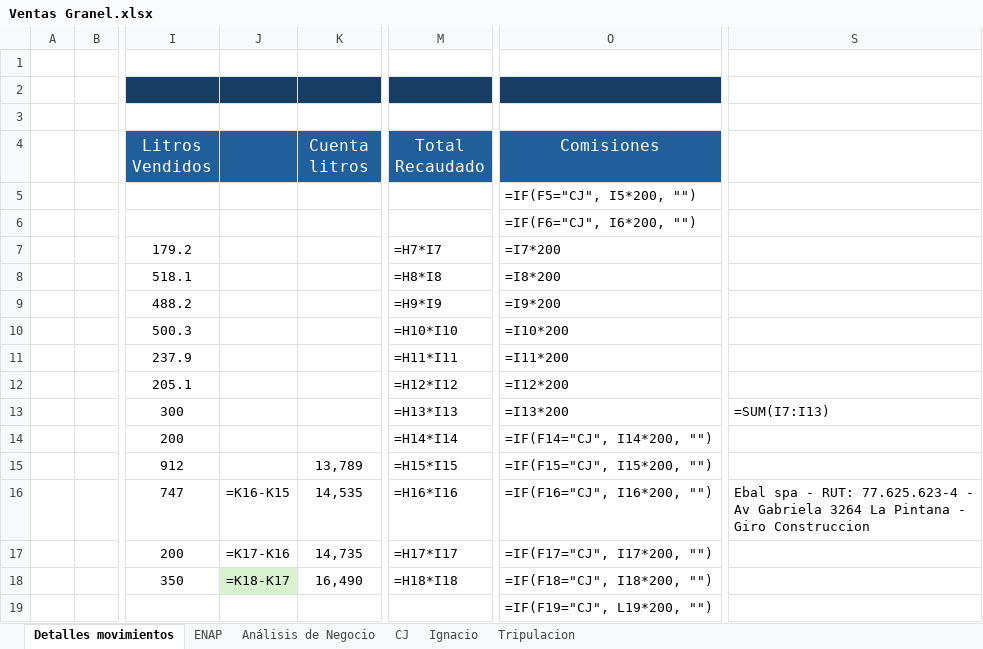
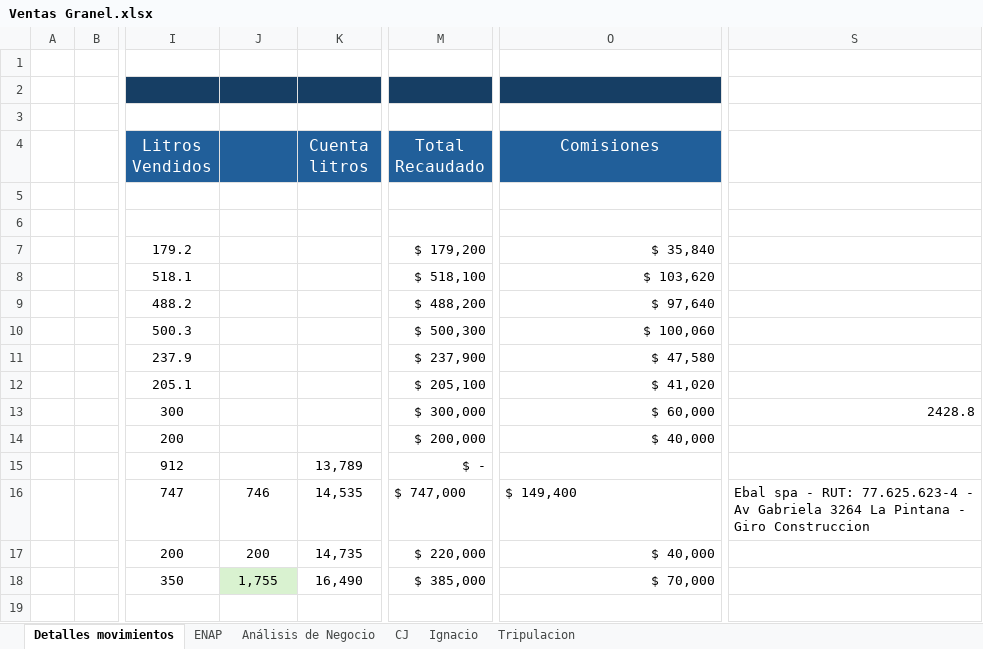
Before and after one commit to hromanmiranda-commits/granel-movimientos, an Excel workbook: Ventas Granel.xlsx, sheet Detalles movimientos, drawn as a sheet; only a part is shown, gaps mark what is left out; values as stored, in another font and other column widths than the file's, no borders; formulas without a stored value are shown as written; the diff covers the shown part only; the diff names each change by its address in the sheet, - before the commit and + after, or states it on an @@ line.

Commit message:
Actualización de datos Granel Movimientos 2026-08-24 22:01

```diff
--- a/Ventas Granel.xlsx (sheet Detalles movimientos)
+++ b/Ventas Granel.xlsx (sheet Detalles movimientos)
-O5 (Comisiones): =IF(F5="CJ", I5*200, "")
+O5 (Comisiones): (empty)
-O6 (Comisiones): =IF(F6="CJ", I6*200, "")
+O6 (Comisiones): (empty)
-M7 (Total Recaudado): =H7*I7
+M7 (Total Recaudado): $ 179,200
-O7 (Comisiones): =I7*200
+O7 (Comisiones): $ 35,840
-M8 (Total Recaudado): =H8*I8
+M8 (Total Recaudado): $ 518,100
-O8 (Comisiones): =I8*200
+O8 (Comisiones): $ 103,620
-M9 (Total Recaudado): =H9*I9
+M9 (Total Recaudado): $ 488,200
-O9 (Comisiones): =I9*200
+O9 (Comisiones): $ 97,640
-M10 (Total Recaudado): =H10*I10
+M10 (Total Recaudado): $ 500,300
-O10 (Comisiones): =I10*200
+O10 (Comisiones): $ 100,060
-M11 (Total Recaudado): =H11*I11
+M11 (Total Recaudado): $ 237,900
-O11 (Comisiones): =I11*200
+O11 (Comisiones): $ 47,580
-M12 (Total Recaudado): =H12*I12
+M12 (Total Recaudado): $ 205,100
-O12 (Comisiones): =I12*200
+O12 (Comisiones): $ 41,020
-M13 (Total Recaudado): =H13*I13
+M13 (Total Recaudado): $ 300,000
-O13 (Comisiones): =I13*200
+O13 (Comisiones): $ 60,000
-S13: =SUM(I7:I13)
+S13: 2428.8
-M14 (Total Recaudado): =H14*I14
+M14 (Total Recaudado): $ 200,000
-O14 (Comisiones): =IF(F14="CJ", I14*200, "")
+O14 (Comisiones): $ 40,000
-M15 (Total Recaudado): =H15*I15
+M15 (Total Recaudado): $ -
-O15 (Comisiones): =IF(F15="CJ", I15*200, "")
+O15 (Comisiones): (empty)
-J16: =K16-K15
+J16: 746
-M16 (Total Recaudado): =H16*I16
+M16 (Total Recaudado): $ 747,000
-O16 (Comisiones): =IF(F16="CJ", I16*200, "")
+O16 (Comisiones): $ 149,400
-J17: =K17-K16
+J17: 200
-M17 (Total Recaudado): =H17*I17
+M17 (Total Recaudado): $ 220,000
-O17 (Comisiones): =IF(F17="CJ", I17*200, "")
+O17 (Comisiones): $ 40,000
-J18: =K18-K17
+J18: 1,755
-M18 (Total Recaudado): =H18*I18
+M18 (Total Recaudado): $ 385,000
-O18 (Comisiones): =IF(F18="CJ", I18*200, "")
+O18 (Comisiones): $ 70,000
-O19 (Comisiones): =IF(F19="CJ", L19*200, "")
+O19 (Comisiones): (empty)
```
Also changed, not shown: other rows of this sheet, sheet CJ, sheet Tripulacion, sheet ENAP, sheet Ignacio, sheet Análisis de Negocio, hidden cells, 7 other files.
